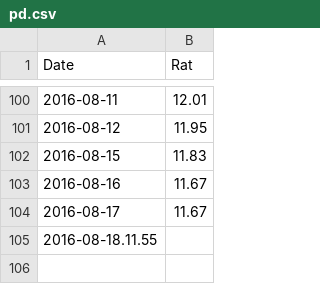
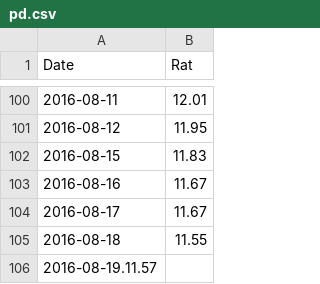
Before and after one commit to GABONIA/SQLServer, a CSV file: pd.csv, drawn as a sheet; only a part is shown, gaps mark what is left out.

Commit message:
Update pd.csv

```diff
--- a/pd.csv
+++ b/pd.csv
@@ -104,2 +104,3 @@ Date,Rat
 2016-08-17,11.67
-2016-08-18.11.55
+2016-08-18,11.55
+2016-08-19.11.57
```
